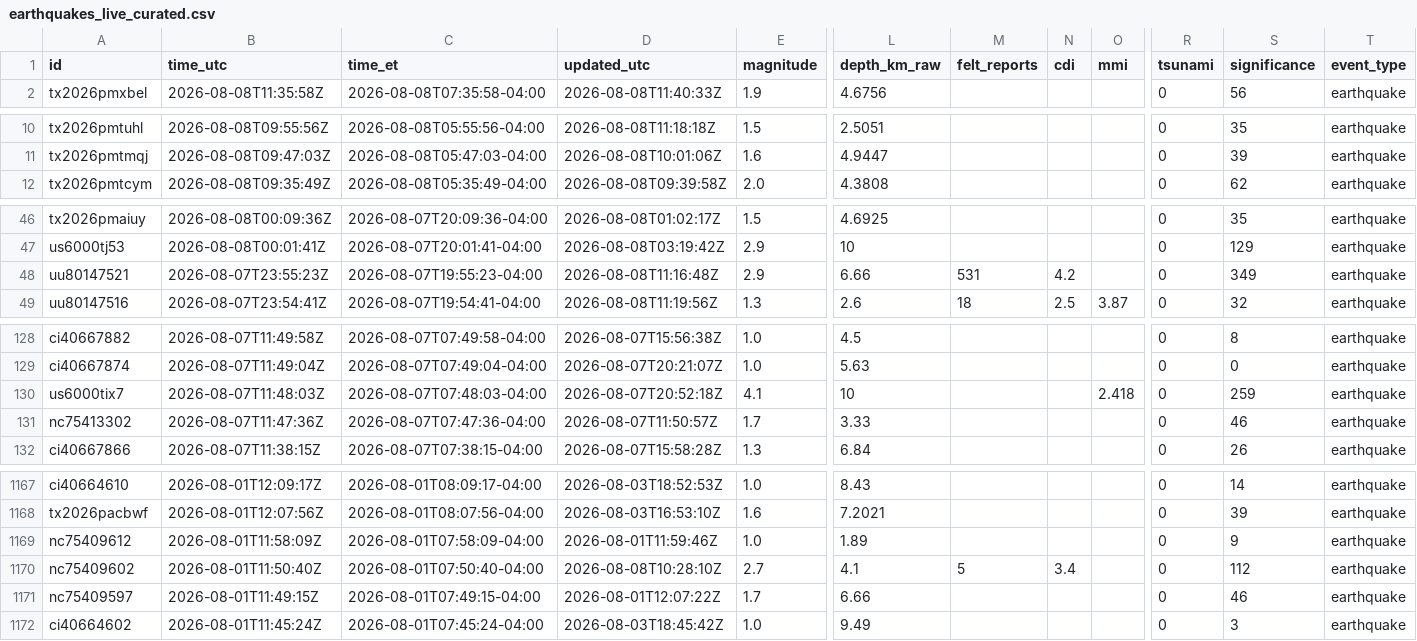
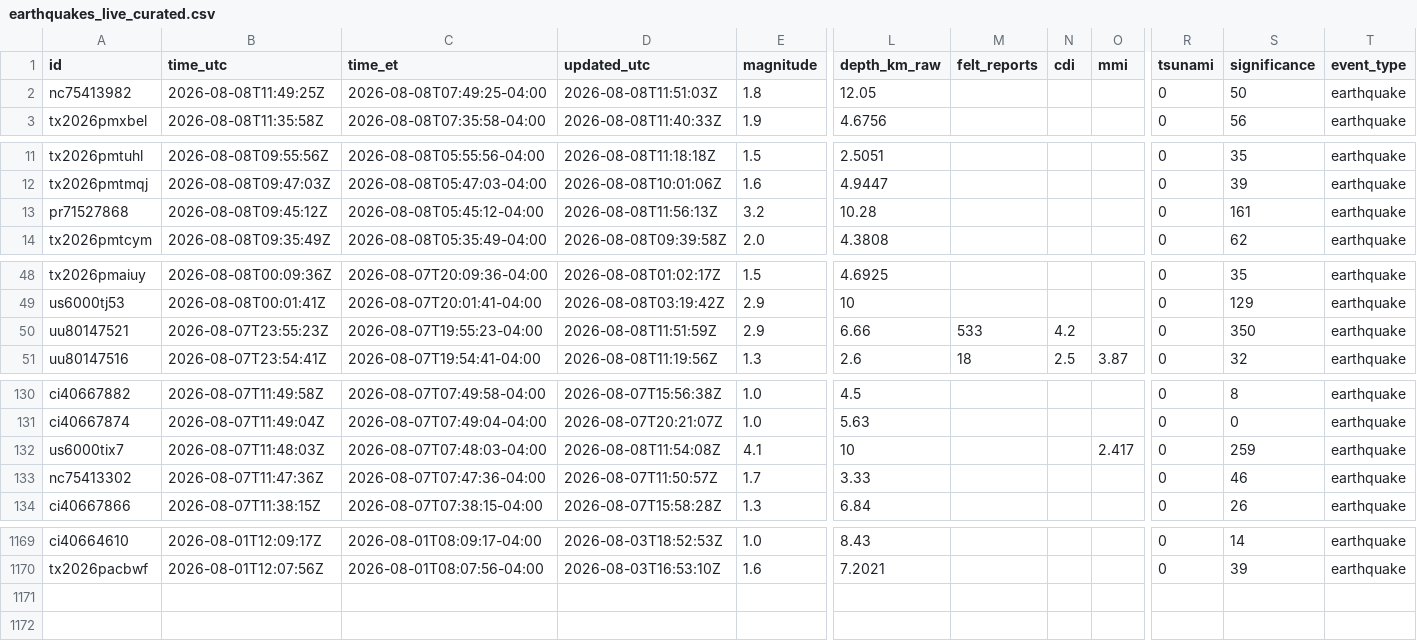
Before and after one commit to IFC-Chalaco/usgs-seismic-dashboard, a CSV file: docs/data/earthquakes_live_curated.csv, drawn as a sheet; only a part is shown, gaps mark what is left out; removed rows and columns are numbered as before the commit, all else as after; rows hold the shown columns only; the diff names each change by its address in the sheet, - before the commit and + after, or states it on an @@ line.

```diff
--- a/docs/data/earthquakes_live_curated.csv
+++ b/docs/data/earthquakes_live_curated.csv
+row 2: nc75413982 | 2026-08-08T11:49:25Z | 2026-08-08T07:49:25-04:00 | 2026-08-08T11:51:03Z | 1.8 | 12.05 |  |  |  | 0 | 50 | earthquake
+row 13: pr71527868 | 2026-08-08T09:45:12Z | 2026-08-08T05:45:12-04:00 | 2026-08-08T11:56:13Z | 3.2 | 10.28 |  |  |  | 0 | 161 | earthquake
-D50 (updated_utc): 2026-08-08T11:16:48Z
+D50 (updated_utc): 2026-08-08T11:51:59Z
-M50 (felt_reports): 531
+M50 (felt_reports): 533
-S50 (significance): 349
+S50 (significance): 350
-D132 (updated_utc): 2026-08-07T20:52:18Z
+D132 (updated_utc): 2026-08-08T11:54:08Z
-O132 (mmi): 2.418
+O132 (mmi): 2.417
-row 1169: nc75409612 | 2026-08-01T11:58:09Z | 2026-08-01T07:58:09-04:00 | 2026-08-01T11:59:46Z | 1.0 | 1.89 |  |  |  | 0 | 9 | earthquake
-row 1170: nc75409602 | 2026-08-01T11:50:40Z | 2026-08-01T07:50:40-04:00 | 2026-08-08T10:28:10Z | 2.7 | 4.1 | 5 | 3.4 |  | 0 | 112 | earthquake
-row 1171: nc75409597 | 2026-08-01T11:49:15Z | 2026-08-01T07:49:15-04:00 | 2026-08-01T12:07:22Z | 1.7 | 6.66 |  |  |  | 0 | 46 | earthquake
-row 1172: ci40664602 | 2026-08-01T11:45:24Z | 2026-08-01T07:45:24-04:00 | 2026-08-03T18:45:42Z | 1.0 | 9.49 |  |  |  | 0 | 3 | earthquake
```
Also changed, not shown: usgs_seismic_stream/exports/earthquakes_live_curated.csv, 6 other files.
